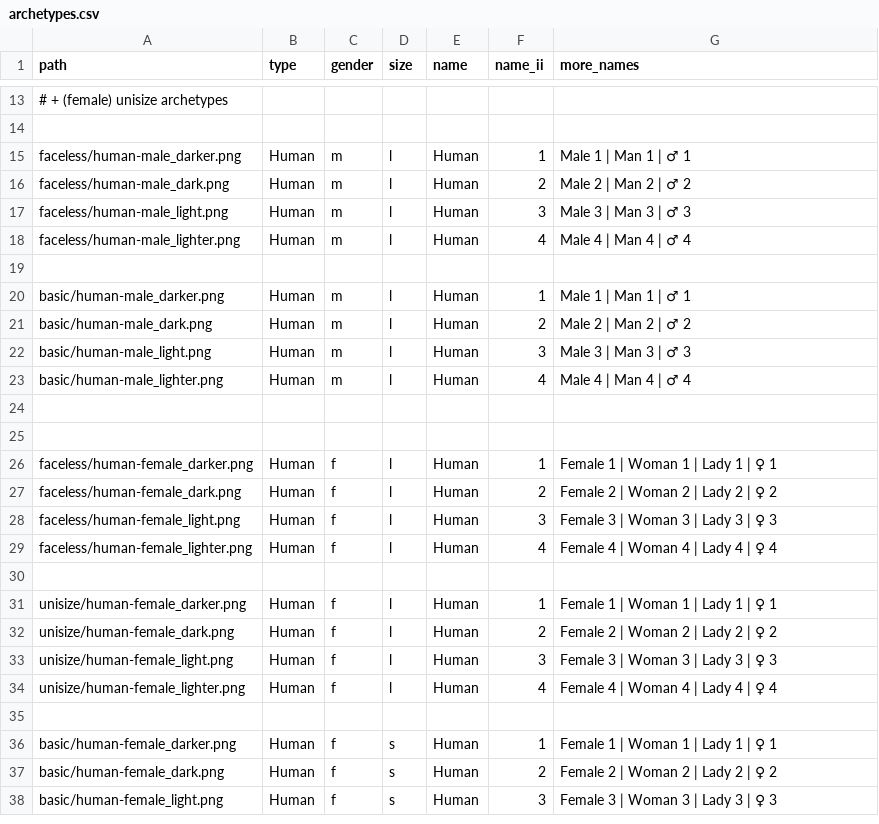
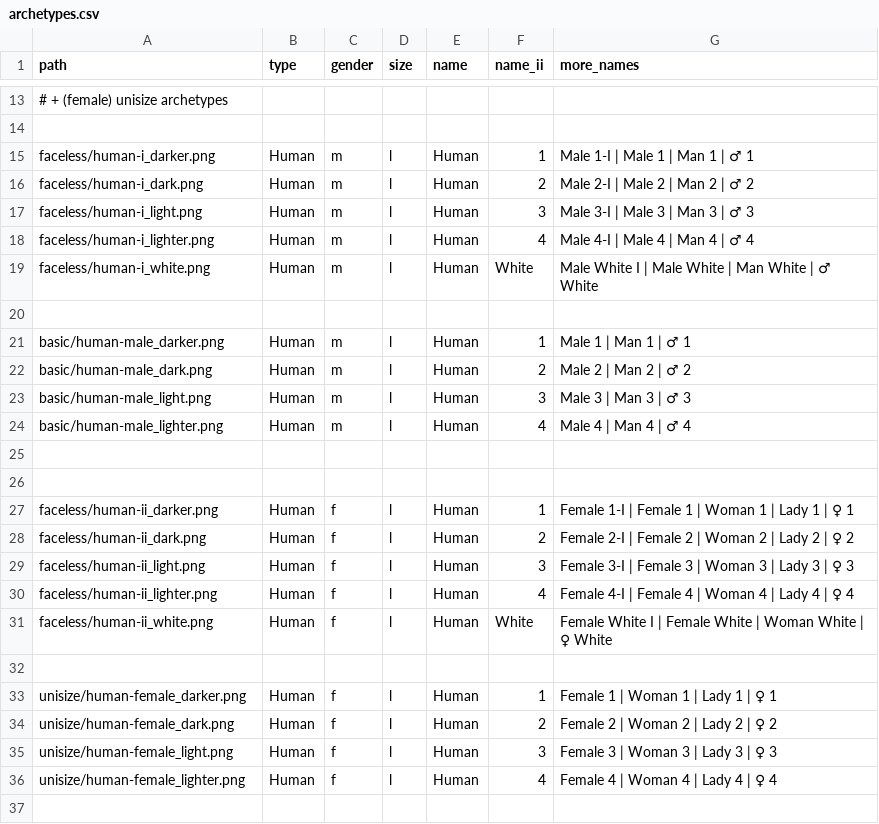
Before and after one commit to cryptopunksnotdead/punks.sandbox, a CSV file: spritesheet/archetypes.csv, drawn as a sheet; only a part is shown, gaps mark what is left out; the shorter side is filled out with more unchanged rows; the diff covers the shown part only.

```diff
--- a/spritesheet/archetypes.csv
+++ b/spritesheet/archetypes.csv
@@ -14,6 +14,7 @@ path,      type,  gender, size,  name,  name_ii,  more_names
 
-faceless/human-male_darker.png,    Human, m, l,    Human, 1,  Male 1 | Man 1 |  ♂ 1
-faceless/human-male_dark.png,      Human, m, l,    Human, 2,  Male 2 | Man 2 |  ♂ 2
-faceless/human-male_light.png,     Human, m, l,    Human, 3,  Male 3 | Man 3 |  ♂ 3
-faceless/human-male_lighter.png,   Human, m, l,    Human, 4,  Male 4 | Man 4 |  ♂ 4
+faceless/human-i_darker.png,    Human, m, l,    Human, 1,  Male 1-I | Male 1 | Man 1 |  ♂ 1
+faceless/human-i_dark.png,      Human, m, l,    Human, 2,  Male 2-I | Male 2 | Man 2 |  ♂ 2
+faceless/human-i_light.png,     Human, m, l,    Human, 3,  Male 3-I | Male 3 | Man 3 |  ♂ 3
+faceless/human-i_lighter.png,   Human, m, l,    Human, 4,  Male 4-I | Male 4 | Man 4 |  ♂ 4
+faceless/human-i_white.png,     Human, m, l,    Human, White,  Male White I | Male White | Man White | ♂ White
 
@@ -25,6 +26,7 @@ basic/human-male_lighter.png,   Human, m, l,    Human, 4,  Male 4 | Man 4 |  ♂
 
-faceless/human-female_darker.png,   Human, f, l,    Human, 1,  Female 1 | Woman 1 | Lady 1 | ♀ 1
-faceless/human-female_dark.png,     Human, f, l,    Human, 2,  Female 2 | Woman 2 | Lady 2 | ♀ 2
-faceless/human-female_light.png,    Human, f, l,    Human, 3,  Female 3 | Woman 3 | Lady 3 | ♀ 3
-faceless/human-female_lighter.png,  Human, f, l,    Human, 4,  Female 4 | Woman 4 | Lady 4 | ♀ 4
+faceless/human-ii_darker.png,   Human, f, l,    Human, 1,  Female 1-I | Female 1 | Woman 1 | Lady 1 | ♀ 1
+faceless/human-ii_dark.png,     Human, f, l,    Human, 2,  Female 2-I | Female 2 | Woman 2 | Lady 2 | ♀ 2
+faceless/human-ii_light.png,    Human, f, l,    Human, 3,  Female 3-I | Female 3 | Woman 3 | Lady 3 | ♀ 3
+faceless/human-ii_lighter.png,  Human, f, l,    Human, 4,  Female 4-I | Female 4 | Woman 4 | Lady 4 | ♀ 4
+faceless/human-ii_white.png,    Human, f, l,    Human, White,  Female White I | Female White | Woman White | ♀ White
 
```
Also changed, not shown: 21 added rows elsewhere in this file, cryptopunks/config/spritesheet.csv, 3 other files.
